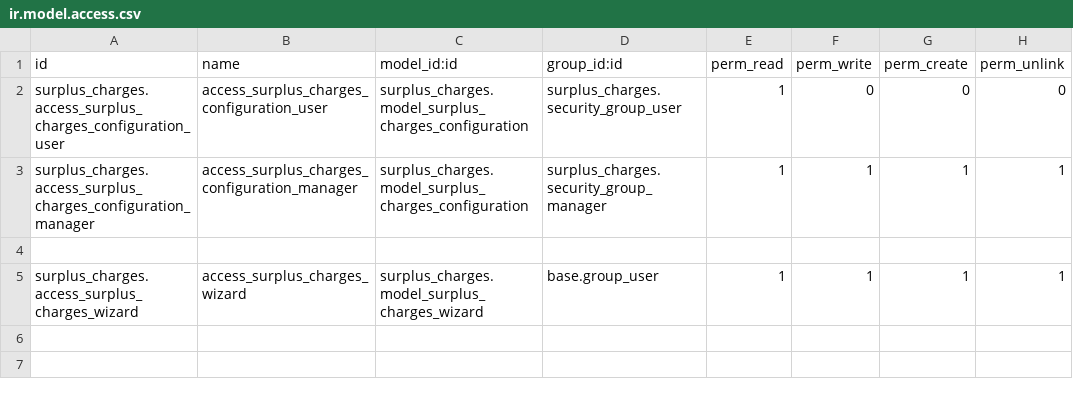
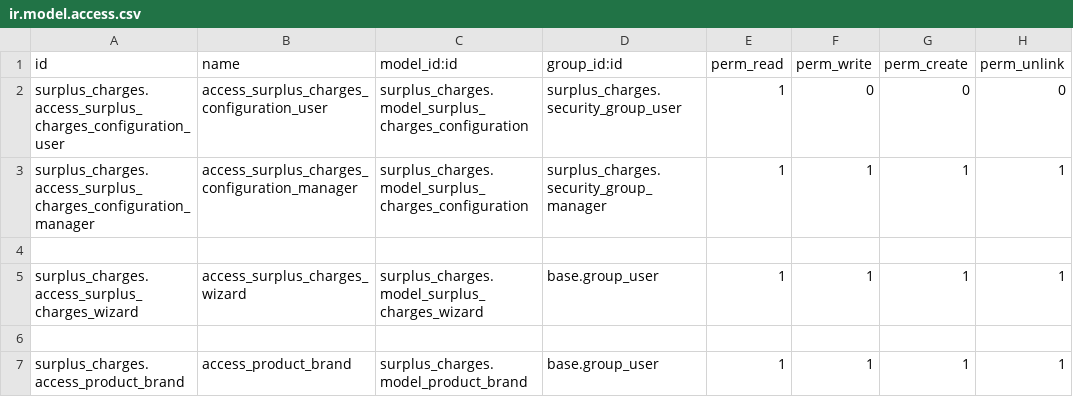
Before and after one commit to savan1205/SurplusC, a CSV file: surplus_charges/security/ir.model.access.csv, drawn as a sheet.

```diff
--- a/surplus_charges/security/ir.model.access.csv
+++ b/surplus_charges/security/ir.model.access.csv
@@ -5 +5,3 @@ surplus_charges.access_surplus_charges_configuration_manager,access_surplus_char
 surplus_charges.access_surplus_charges_wizard,access_surplus_charges_wizard,surplus_charges.model_surplus_charges_wizard,base.group_user,1,1,1,1
+
+surplus_charges.access_product_brand,access_product_brand,surplus_charges.model_product_brand,base.group_user,1,1,1,1
```
Also changed, not shown: 6 other files.
